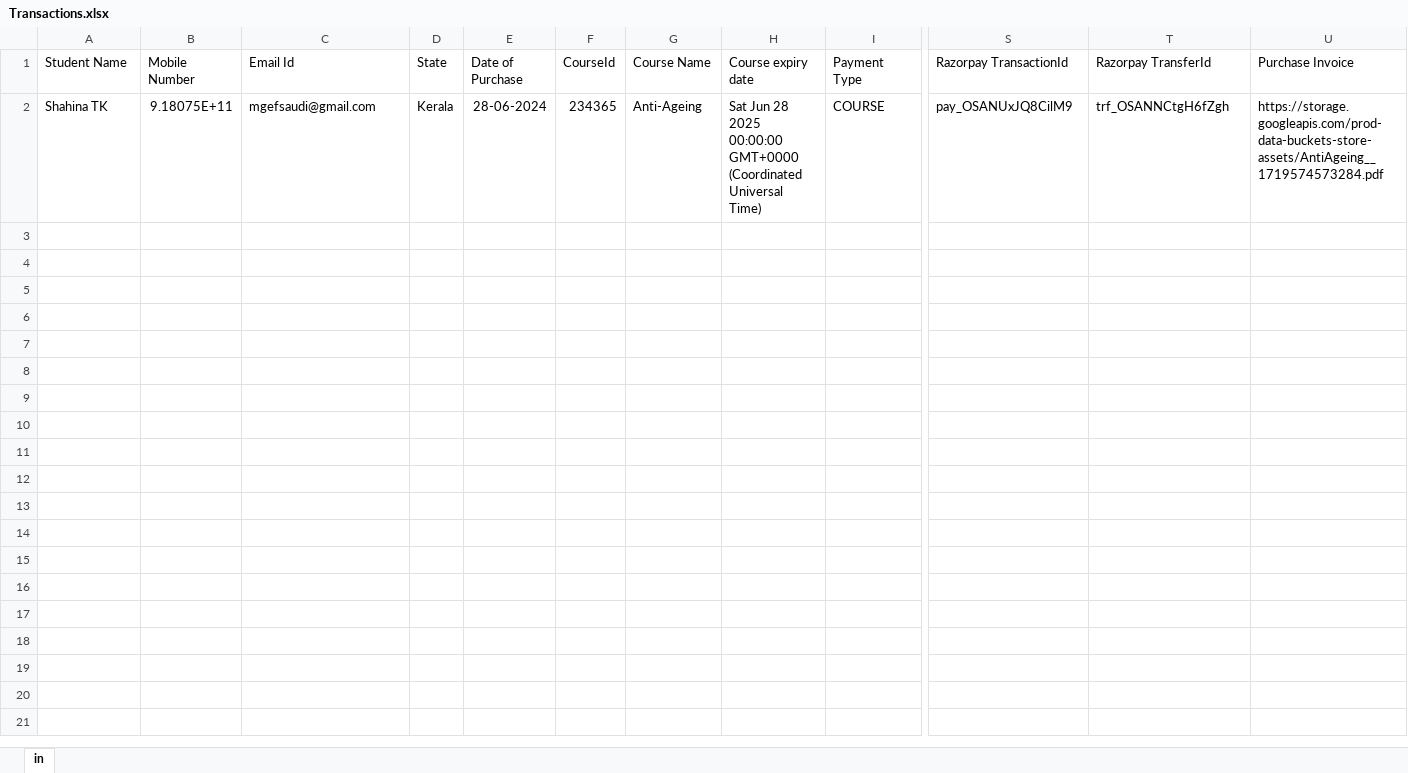
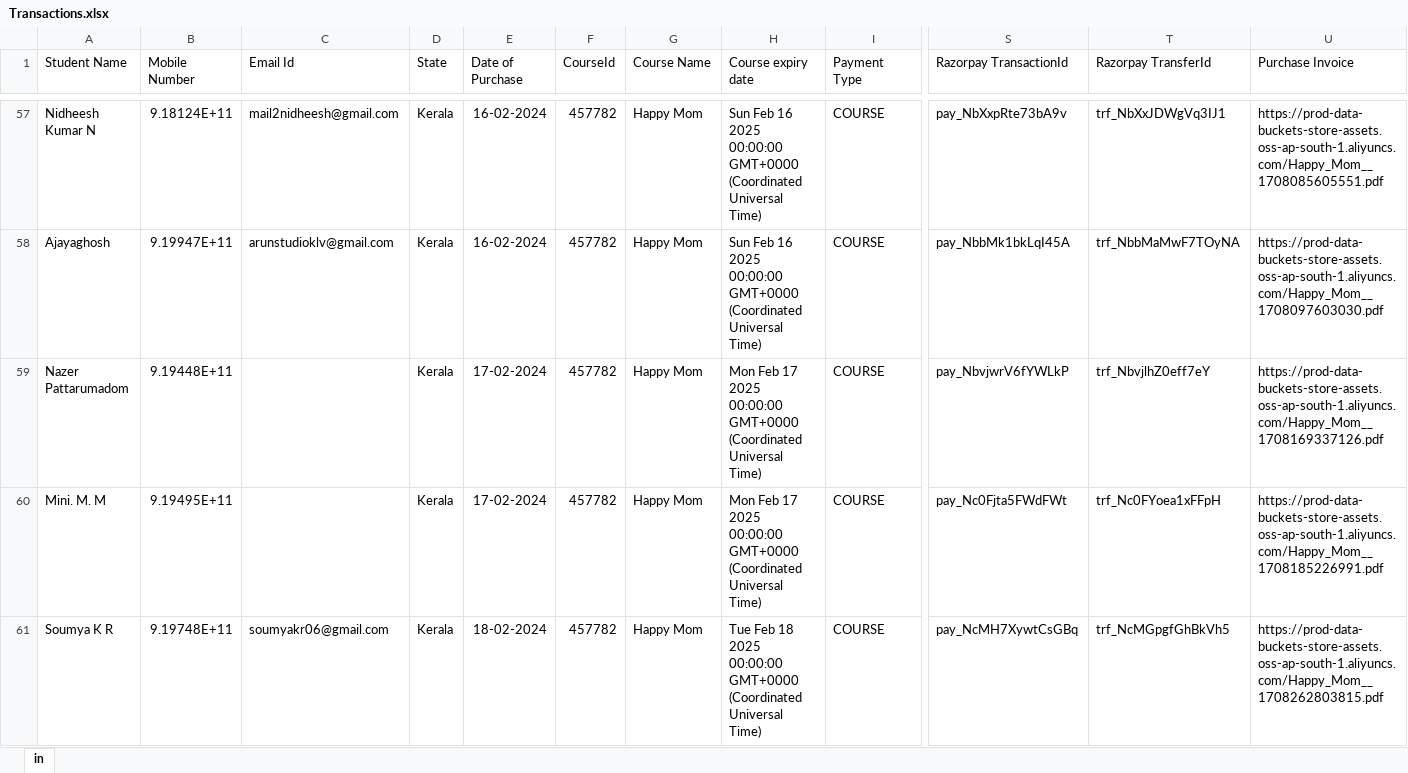
Before and after one commit to nidheeshkn/happymom, an Excel workbook: data/Transactions.xlsx, sheet in, drawn as a sheet; only a part is shown, gaps mark what is left out; values as stored, in another font and other column widths than the file's, no borders; addresses are those after the commit; rows hold the shown columns only; the diff covers the shown part only; the diff names each change by its address in the sheet, - before the commit and + after, or states it on an @@ line.

```diff
--- a/data/Transactions.xlsx (sheet in)
+++ b/data/Transactions.xlsx (sheet in)
-A57 (Student Name): Shahina TK
+A57 (Student Name): Nidheesh Kumar N
-B57 (Mobile Number): 9.18075E+11
+B57 (Mobile Number): 9.18124E+11
-C57 (Email Id): mgefsaudi@gmail.com
+C57 (Email Id): mail2nidheesh@gmail.com
-E57 (Date of Purchase): 28-06-2024
+E57 (Date of Purchase): 16-02-2024
-F57 (CourseId): 234365
+F57 (CourseId): 457782
-G57 (Course Name): Anti-Ageing
+G57 (Course Name): Happy Mom
-H57 (Course expiry date): Sat Jun 28 2025 00:00:00…
+H57 (Course expiry date): Sun Feb 16 2025 00:00:00…
-S57 (Razorpay TransactionId): pay_OSANUxJQ8CilM9
+S57 (Razorpay TransactionId): pay_NbXxpRte73bA9v
-T57 (Razorpay TransferId): trf_OSANNCtgH6fZgh
+T57 (Razorpay TransferId): trf_NbXxJDWgVq3IJ1
-U57 (Purchase Invoice): https://storage.googleapis.com/prod-data-buckets-store-assets/AntiAgeing__1719574573284.pdf
+U57 (Purchase Invoice): https://prod-data-buckets-store-assets.oss-ap-south-1.aliyuncs.com/Happy_Mom__1708085605551.pdf
+row 58: Ajayaghosh | 9.19947E+11 | arunstudioklv@gmail.com | Kerala | 16-02-2024 | 457782 | Happy Mom | Sun Feb 16 2025 00:00:00 GMT+0000 (Coordinated Universal Time) | COURSE | pay_NbbMk1bkLqI45A | trf_NbbMaMwF7TOyNA | https://prod-data-buckets-store-assets.oss-ap-south-1.aliyuncs.com/Happy_Mom__1708097603030.pdf
+row 59: Nazer Pattarumadom | 9.19448E+11 |  | Kerala | 17-02-2024 | 457782 | Happy Mom | Mon Feb 17 2025 00:00:00 GMT+0000 (Coordinated Universal Time) | COURSE | pay_NbvjwrV6fYWLkP | trf_NbvjlhZ0eff7eY | https://prod-data-buckets-store-assets.oss-ap-south-1.aliyuncs.com/Happy_Mom__1708169337126.pdf
+row 60: Mini. M. M | 9.19495E+11 |  | Kerala | 17-02-2024 | 457782 | Happy Mom | Mon Feb 17 2025 00:00:00 GMT+0000 (Coordinated Universal Time) | COURSE | pay_Nc0Fjta5FWdFWt | trf_Nc0FYoea1xFFpH | https://prod-data-buckets-store-assets.oss-ap-south-1.aliyuncs.com/Happy_Mom__1708185226991.pdf
+row 61: Soumya K R | 9.19748E+11 | soumyakr06@gmail.com | Kerala | 18-02-2024 | 457782 | Happy Mom | Tue Feb 18 2025 00:00:00 GMT+0000 (Coordinated Universal Time) | COURSE | pay_NcMH7XywtCsGBq | trf_NcMGpgfGhBkVh5 | https://prod-data-buckets-store-assets.oss-ap-south-1.aliyuncs.com/Happy_Mom__1708262803815.pdf
```
Also changed, not shown: 73 added rows elsewhere in this sheet, 2 other files.
